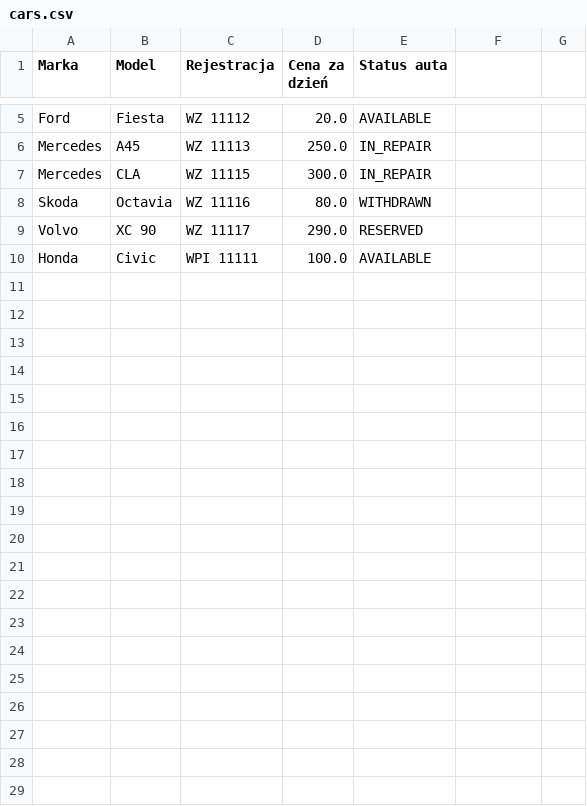
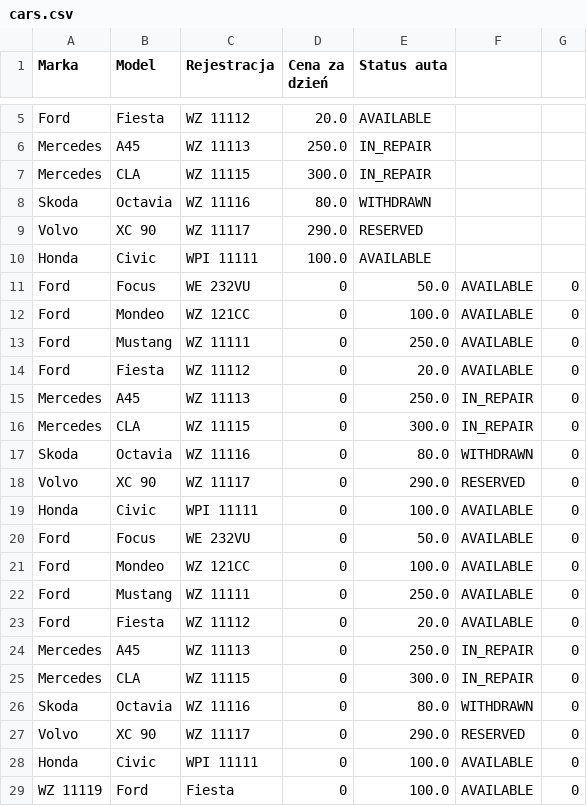
Before and after one commit to krupkaa/mas-final, a CSV file: src/main/resources/cars.csv, drawn as a sheet; only a part is shown, gaps mark what is left out; the diff names each change by its address in the sheet, - before the commit and + after, or states it on an @@ line.

```diff
--- a/src/main/resources/cars.csv
+++ b/src/main/resources/cars.csv
+row 11: Ford | Focus | WE 232VU | 0 | 50.0 | AVAILABLE | 0
+row 12: Ford | Mondeo | WZ 121CC | 0 | 100.0 | AVAILABLE | 0
+row 13: Ford | Mustang | WZ 11111 | 0 | 250.0 | AVAILABLE | 0
+row 14: Ford | Fiesta | WZ 11112 | 0 | 20.0 | AVAILABLE | 0
+row 15: Mercedes | A45 | WZ 11113 | 0 | 250.0 | IN_REPAIR | 0
+row 16: Mercedes | CLA | WZ 11115 | 0 | 300.0 | IN_REPAIR | 0
+row 17: Skoda | Octavia | WZ 11116 | 0 | 80.0 | WITHDRAWN | 0
+row 18: Volvo | XC 90 | WZ 11117 | 0 | 290.0 | RESERVED | 0
+row 19: Honda | Civic | WPI 11111 | 0 | 100.0 | AVAILABLE | 0
+row 20: Ford | Focus | WE 232VU | 0 | 50.0 | AVAILABLE | 0
+row 21: Ford | Mondeo | WZ 121CC | 0 | 100.0 | AVAILABLE | 0
+row 22: Ford | Mustang | WZ 11111 | 0 | 250.0 | AVAILABLE | 0
+row 23: Ford | Fiesta | WZ 11112 | 0 | 20.0 | AVAILABLE | 0
+row 24: Mercedes | A45 | WZ 11113 | 0 | 250.0 | IN_REPAIR | 0
+row 25: Mercedes | CLA | WZ 11115 | 0 | 300.0 | IN_REPAIR | 0
+row 26: Skoda | Octavia | WZ 11116 | 0 | 80.0 | WITHDRAWN | 0
+row 27: Volvo | XC 90 | WZ 11117 | 0 | 290.0 | RESERVED | 0
+row 28: Honda | Civic | WPI 11111 | 0 | 100.0 | AVAILABLE | 0
+row 29: WZ 11119 | Ford | Fiesta | 0 | 100.0 | AVAILABLE | 0
```
Also changed, not shown: 11 other files.
